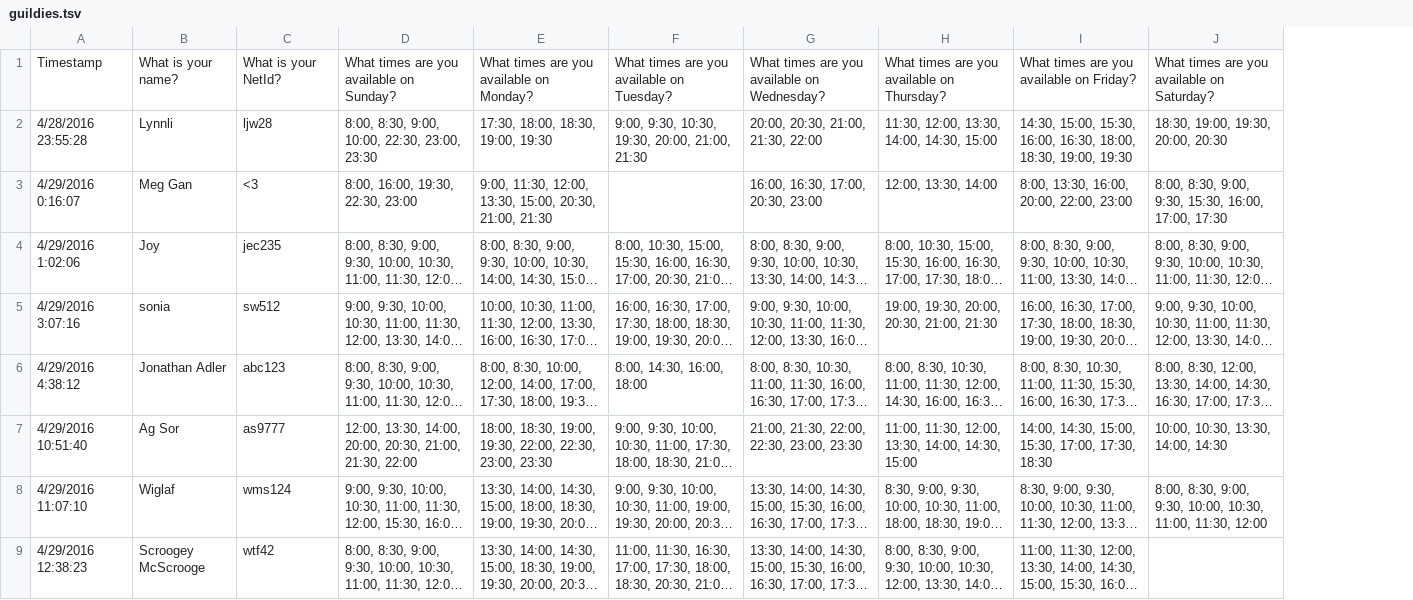
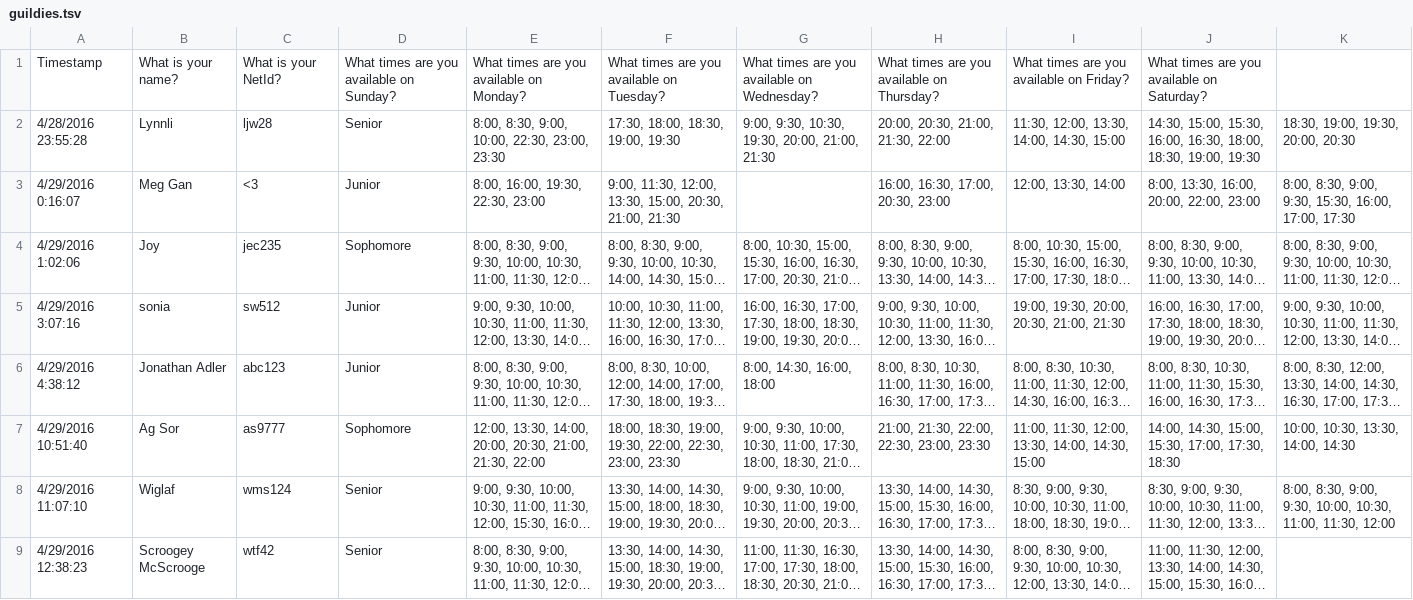
Before and after one commit to keshane/cs490, a TSV file: src/guildies.tsv, drawn as a sheet; only a part is shown; long unchanged cells end in …; addresses are those after the commit; the diff names each change by its address in the sheet, - before the commit and + after, or states it on an @@ line.

```diff
--- a/src/guildies.tsv
+++ b/src/guildies.tsv
+column D, rows 1-9: What times are you available on Sunday? | Senior | Junior | Sophomore | Junior | Junior | Sophomore | Senior | Senior
-E1: What times are you available on Sunday?
+E1: What times are you available on Monday?
-F1: What times are you available on Monday?
+F1: What times are you available on Tuesday?
-G1: What times are you available on Tuesday?
+G1: What times are you available on Wednesday?
-H1: What times are you available on Wednesday?
+H1: What times are you available on Thursday?
-I1: What times are you available on Thursday?
+I1: What times are you available on Friday?
-J1: What times are you available on Friday?
+J1: What times are you available on Saturday?
-K1: What times are you available on Saturday?
+K1: (empty)
```
Also changed, not shown: 13 other files.
